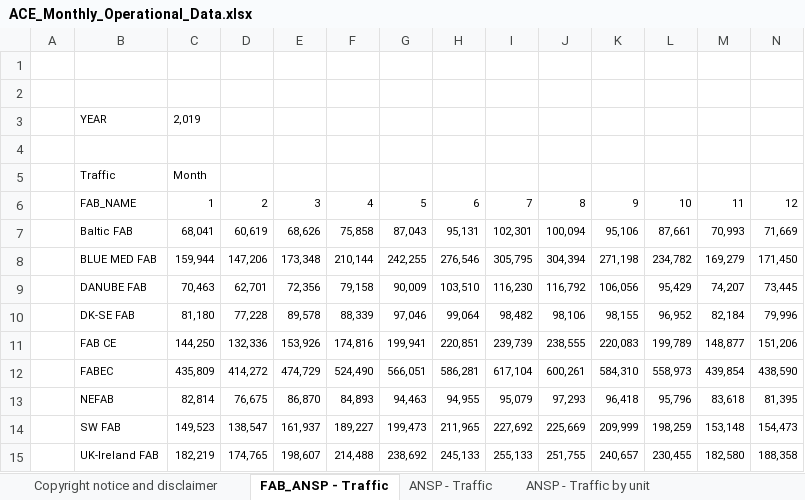
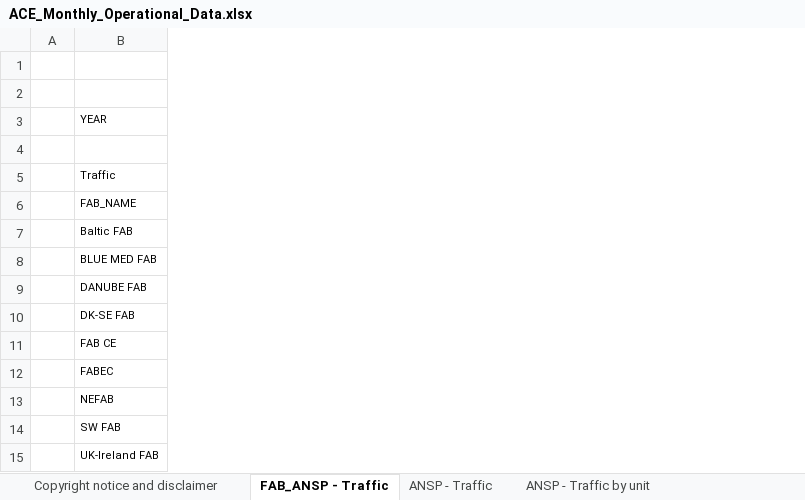
Before and after one commit to euctrl-pru/portal, an Excel workbook: static/download/xls/ACE_Monthly_Operational_Data.xlsx, sheet FAB_ANSP - Traffic, drawn as a sheet; only a part is shown; values as stored, in another font and other column widths than the file's, no borders; removed rows and columns are numbered as before the commit, all else as after; the diff covers the shown part only; the diff names each change by its address in the sheet, - before the commit and + after, or states it on an @@ line.

```diff
--- a/static/download/xls/ACE_Monthly_Operational_Data.xlsx (sheet FAB_ANSP - Traffic)
+++ b/static/download/xls/ACE_Monthly_Operational_Data.xlsx (sheet FAB_ANSP - Traffic)
-column C, rows 3-15: 2,019 |  | Month | 1 | 68,041 | 159,944 | 70,463 | 81,180 | 144,250 | 435,809 | 82,814 | 149,523 | 182,219
-column D, rows 6-15: 2 | 60,619 | 147,206 | 62,701 | 77,228 | 132,336 | 414,272 | 76,675 | 138,547 | 174,765
-column E, rows 6-15: 3 | 68,626 | 173,348 | 72,356 | 89,578 | 153,926 | 474,729 | 86,870 | 161,937 | 198,607
-column F, rows 6-15: 4 | 75,858 | 210,144 | 79,158 | 88,339 | 174,816 | 524,490 | 84,893 | 189,227 | 214,488
-column G, rows 6-15: 5 | 87,043 | 242,255 | 90,009 | 97,046 | 199,941 | 566,051 | 94,463 | 199,473 | 238,692
-column H, rows 6-15: 6 | 95,131 | 276,546 | 103,510 | 99,064 | 220,851 | 586,281 | 94,955 | 211,965 | 245,133
-column I, rows 6-15: 7 | 102,301 | 305,795 | 116,230 | 98,482 | 239,739 | 617,104 | 95,079 | 227,692 | 255,133
-column J, rows 6-15: 8 | 100,094 | 304,394 | 116,792 | 98,106 | 238,555 | 600,261 | 97,293 | 225,669 | 251,755
-column K, rows 6-15: 9 | 95,106 | 271,198 | 106,056 | 98,155 | 220,083 | 584,310 | 96,418 | 209,999 | 240,657
-column L, rows 6-15: 10 | 87,661 | 234,782 | 95,429 | 96,952 | 199,789 | 558,973 | 95,796 | 198,259 | 230,455
-column M, rows 6-15: 11 | 70,993 | 169,279 | 74,207 | 82,184 | 148,877 | 439,854 | 83,618 | 153,148 | 182,580
-column N, rows 6-15: 12 | 71,669 | 171,450 | 73,445 | 79,996 | 151,206 | 438,590 | 81,395 | 154,473 | 188,358
```
Also changed, not shown: 2 added columns and 1 removed column elsewhere in this sheet, sheet ANSP - Traffic, sheet ANSP - Flight Hours, sheet ANSP - Traffic by unit, sheet ANSP - Airport Movement, sheet ANSP - en-route delay Reason, sheet ANSP - en-route delays > 15 min, 3 more sheets, 18 other files.
